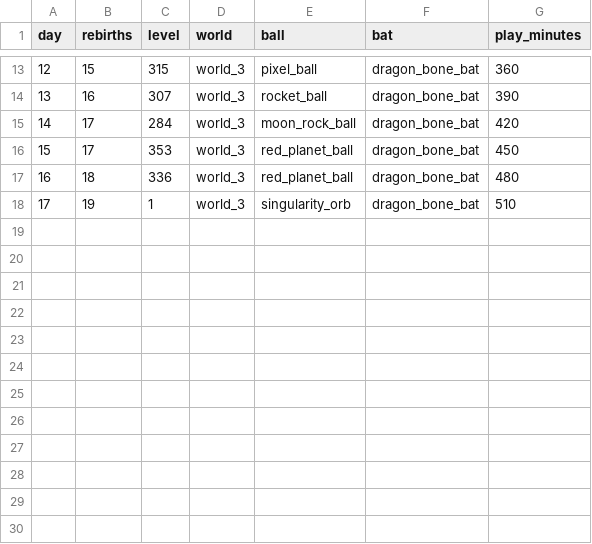
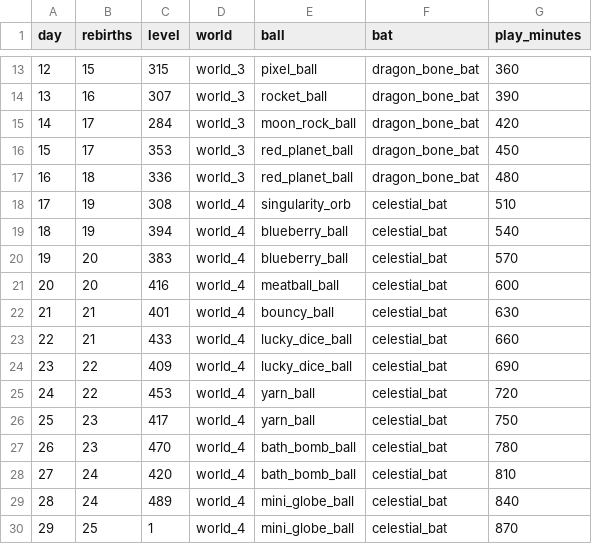
Before and after one commit to cherrytn1738/game1, a CSV file: tools/balance/output/casual.csv, drawn as a sheet; only a part is shown, gaps mark what is left out; addresses are those after the commit; the diff names each change by its address in the sheet, - before the commit and + after, or states it on an @@ line.

```diff
--- a/tools/balance/output/casual.csv
+++ b/tools/balance/output/casual.csv
+row 18: 17 | 19 | 308 | world_4 | singularity_orb | celestial_bat | 510
+row 19: 18 | 19 | 394 | world_4 | blueberry_ball | celestial_bat | 540
+row 20: 19 | 20 | 383 | world_4 | blueberry_ball | celestial_bat | 570
+row 21: 20 | 20 | 416 | world_4 | meatball_ball | celestial_bat | 600
+row 22: 21 | 21 | 401 | world_4 | bouncy_ball | celestial_bat | 630
+row 23: 22 | 21 | 433 | world_4 | lucky_dice_ball | celestial_bat | 660
+row 24: 23 | 22 | 409 | world_4 | lucky_dice_ball | celestial_bat | 690
+row 25: 24 | 22 | 453 | world_4 | yarn_ball | celestial_bat | 720
+row 26: 25 | 23 | 417 | world_4 | yarn_ball | celestial_bat | 750
+row 27: 26 | 23 | 470 | world_4 | bath_bomb_ball | celestial_bat | 780
+row 28: 27 | 24 | 420 | world_4 | bath_bomb_ball | celestial_bat | 810
+row 29: 28 | 24 | 489 | world_4 | mini_globe_ball | celestial_bat | 840
@@ column A (day) renumbered from row 30 down @@
-B30 (rebirths): 19
+B30 (rebirths): 25
-D30 (world): world_3
+D30 (world): world_4
-E30 (ball): singularity_orb
+E30 (ball): mini_globe_ball
-F30 (bat): dragon_bone_bat
+F30 (bat): celestial_bat
-G30 (play_minutes): 510
+G30 (play_minutes): 870
```
Also changed, not shown: tools/balance/output/levels.csv, tools/balance/output/offline.csv, 15 other files.
